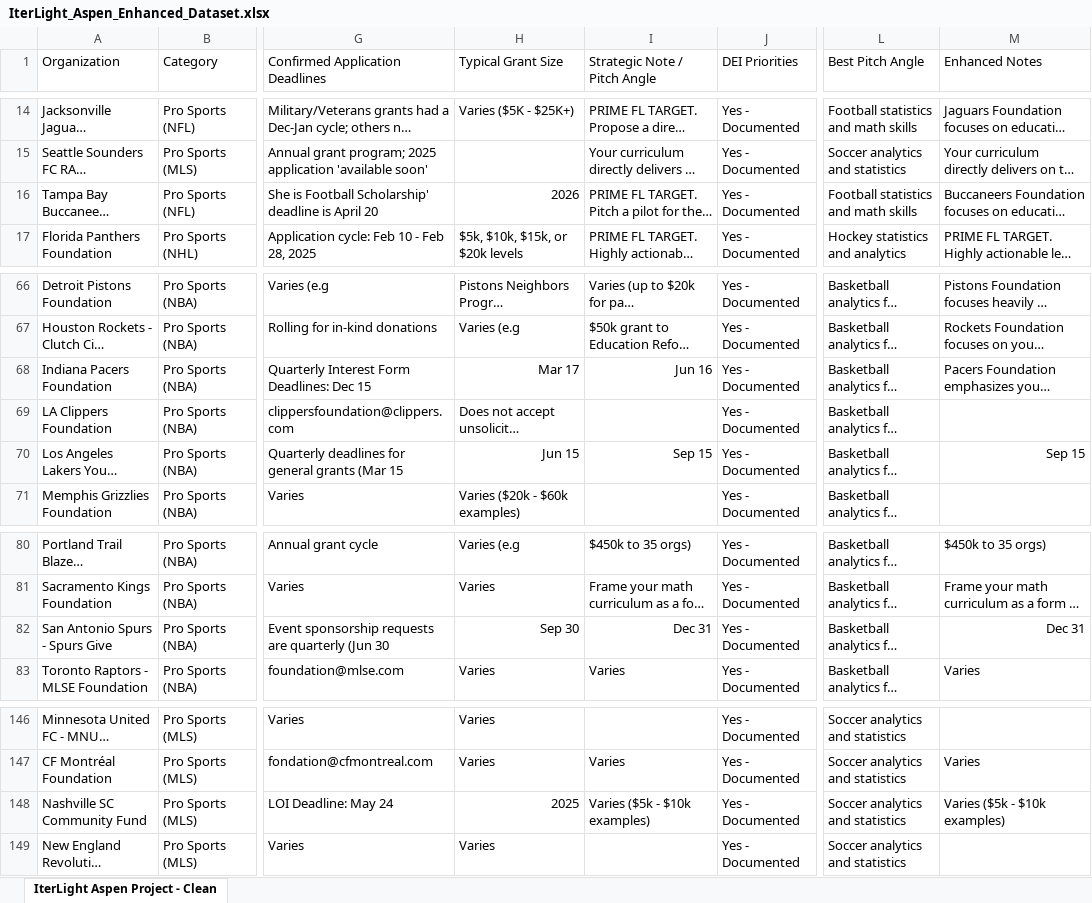
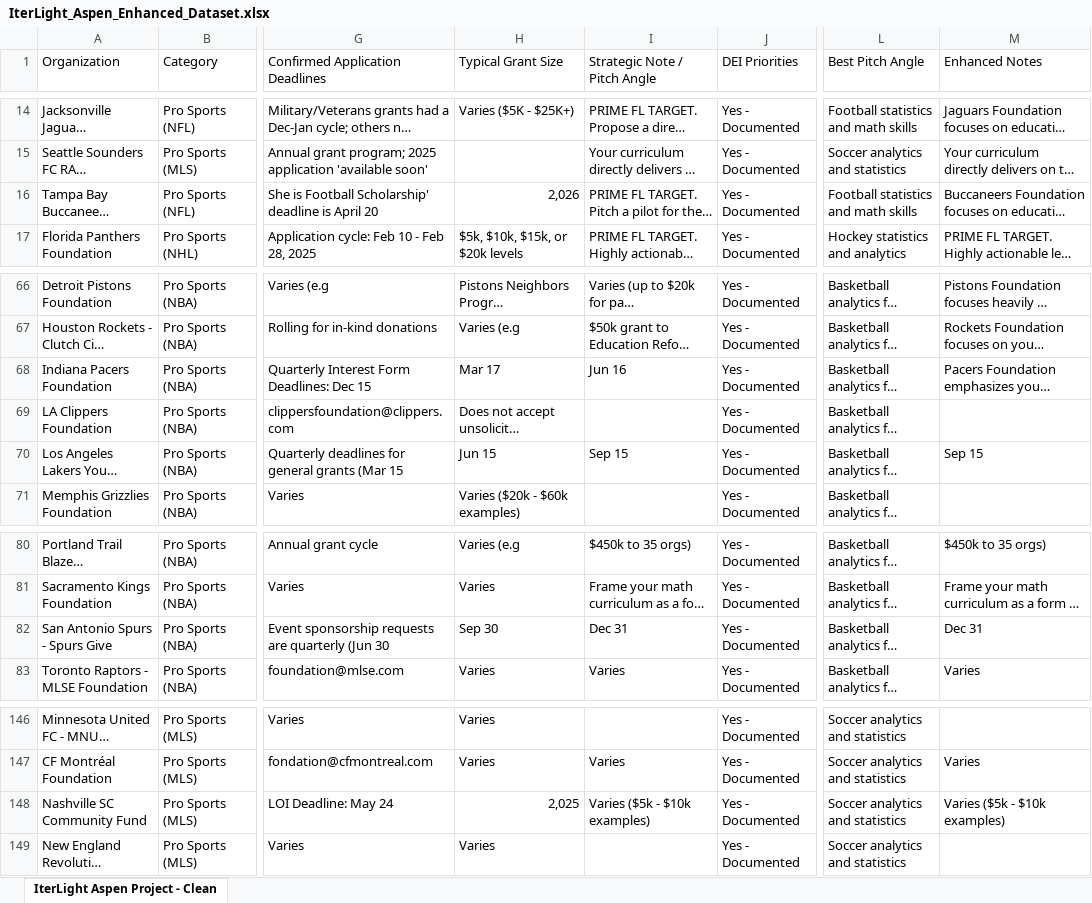
Before and after one commit to BecksterScience/IterLight, an Excel workbook: IterLight_Aspen_Enhanced_Dataset.xlsx, sheet IterLight Aspen Project - Clean, drawn as a sheet; only a part is shown, gaps mark what is left out; long unchanged cells end in …; values as stored, in another font and other column widths than the file's, no borders; charts and pictures not drawn; the diff names each change by its address in the sheet, - before the commit and + after, or states it on an @@ line.

```diff
--- a/IterLight_Aspen_Enhanced_Dataset.xlsx (sheet IterLight Aspen Project - Clean)
+++ b/IterLight_Aspen_Enhanced_Dataset.xlsx (sheet IterLight Aspen Project - Clean)
-H16 (Typical Grant Size): 2026
+H16 (Typical Grant Size): 2,026
-H68:I68 alignment: right
+H68:I68 alignment: left
-H70:I70 alignment: right
+H70:I70 alignment: left
-M70 alignment: right
+M70 alignment: left
-H82:I82 alignment: right
+H82:I82 alignment: left
-M82 alignment: right
+M82 alignment: left
-H148 (Typical Grant Size): 2025
+H148 (Typical Grant Size): 2,025
```
Also changed, not shown: charts or pictures, 6 other files.
